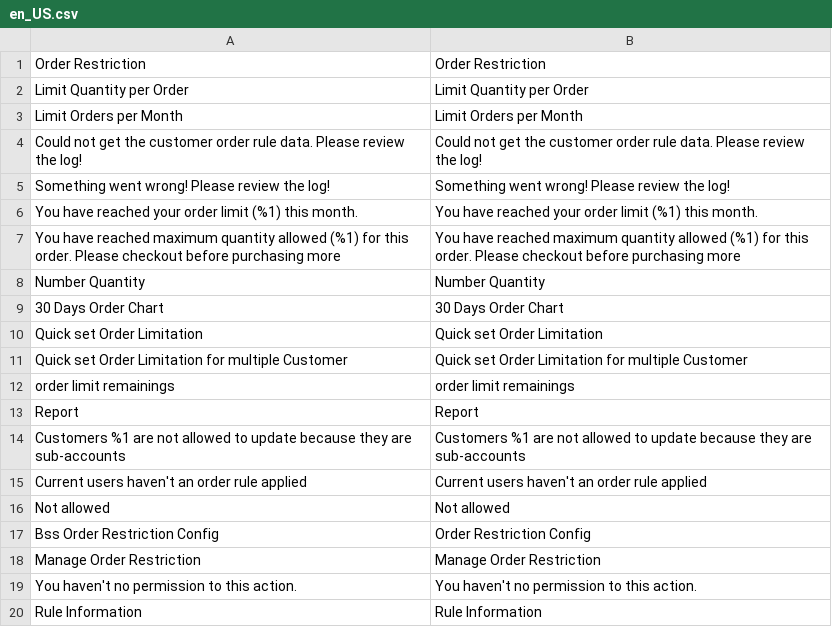
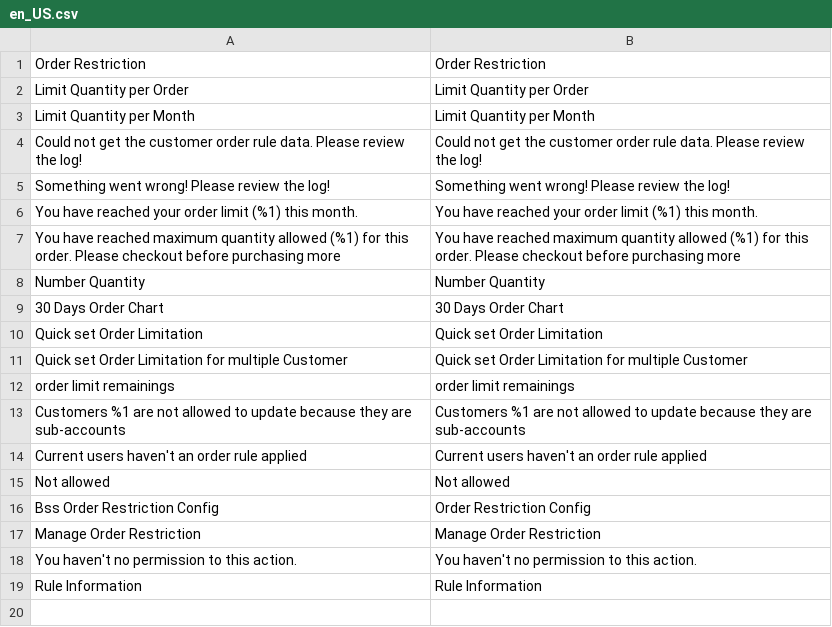
Before and after one commit to barryvdh/tyler, a CSV file: app/code/Bss/OrderRestriction/i18n/en_US.csv, drawn as a sheet; removed rows and columns are numbered as before the commit, all else as after; the diff names each change by its address in the sheet, - before the commit and + after, or states it on an @@ line.

```diff
--- a/app/code/Bss/OrderRestriction/i18n/en_US.csv
+++ b/app/code/Bss/OrderRestriction/i18n/en_US.csv
-row 3: Limit Orders per Month | Limit Orders per Month
+row 3: Limit Quantity per Month | Limit Quantity per Month
-row 13: Report | Report
```
Also changed, not shown: 5 other files.
